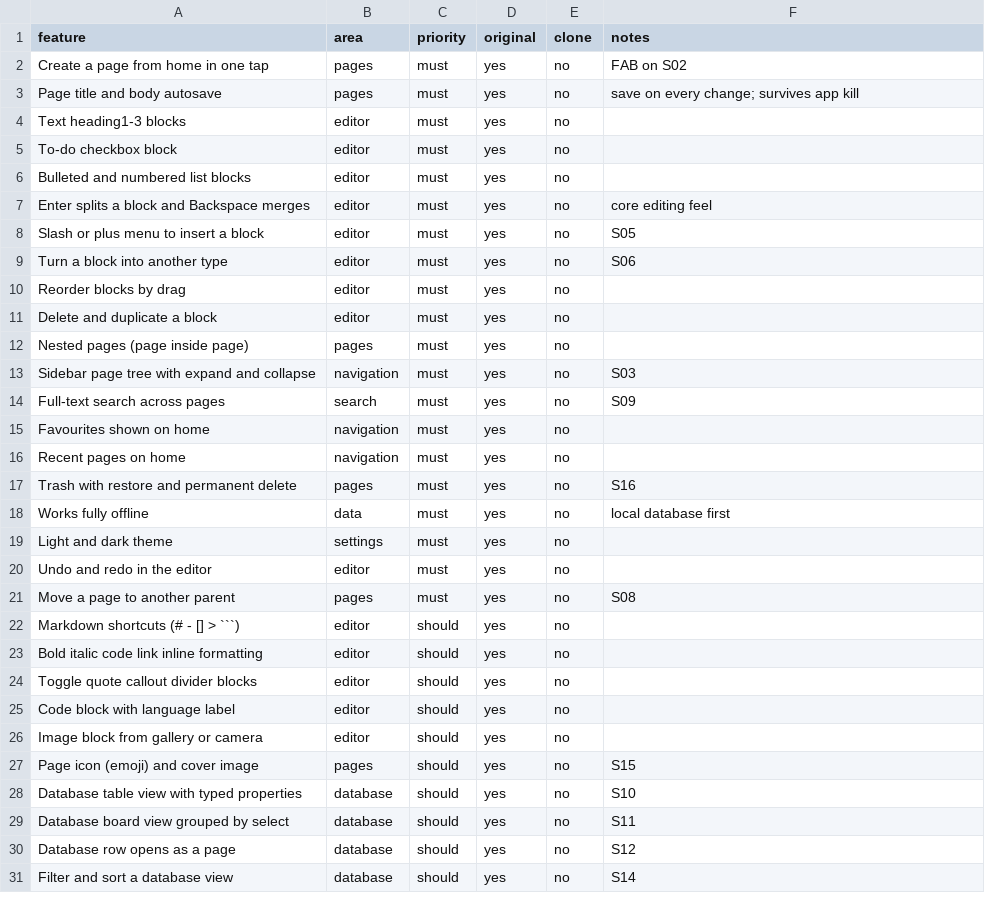
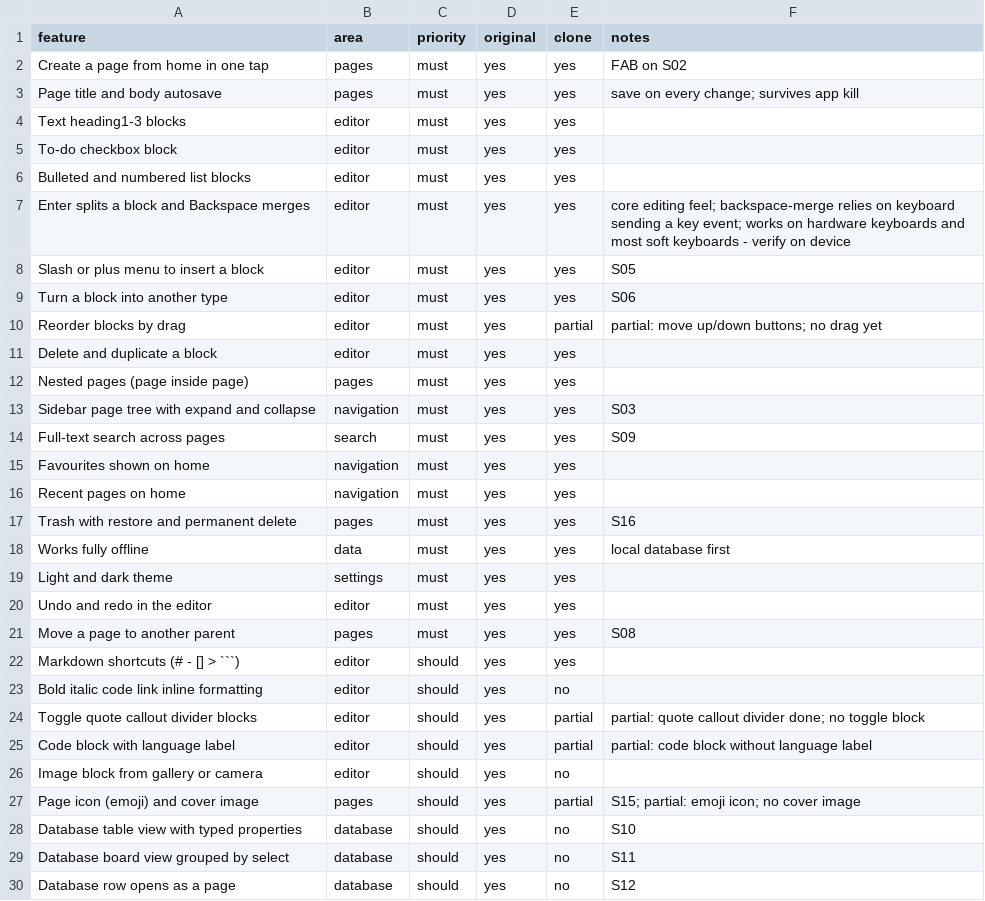
Before and after one commit to hamdi97mh-debug/Cloning, a CSV file: replica/features.csv, drawn as a sheet; only a part is shown; the shorter side is filled out with more unchanged rows; the diff covers the shown part only; the diff names each change by its address in the sheet, - before the commit and + after, or states it on an @@ line.

```diff
--- a/replica/features.csv
+++ b/replica/features.csv
-E2:E9 (clone): no
+E2:E9 (clone): yes
-F7 (notes): core editing feel
+F7 (notes): core editing feel; backspace-merge relies on keyboard sending a key event; works on hardware keyboards and most soft keyboards - verify on device
-E10 (clone): no
+E10 (clone): partial
-F10 (notes): (empty)
+F10 (notes): partial: move up/down buttons; no drag yet
-E11:E22 (clone): no
+E11:E22 (clone): yes
-E24:E25 (clone): no
+E24:E25 (clone): partial
-F24 (notes): (empty)
+F24 (notes): partial: quote callout divider done; no toggle block
-F25 (notes): (empty)
+F25 (notes): partial: code block without language label
-E27 (clone): no
+E27 (clone): partial
-F27 (notes): S15
+F27 (notes): S15; partial: emoji icon; no cover image
```
Also changed, not shown: 2 edited cells elsewhere in this file, 46 other files.
